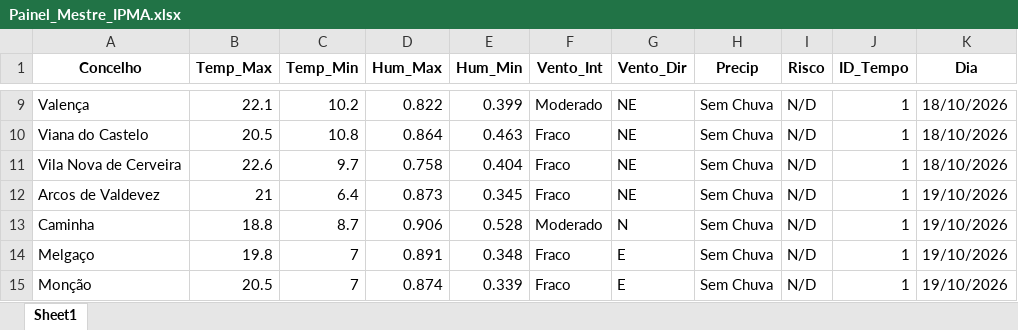
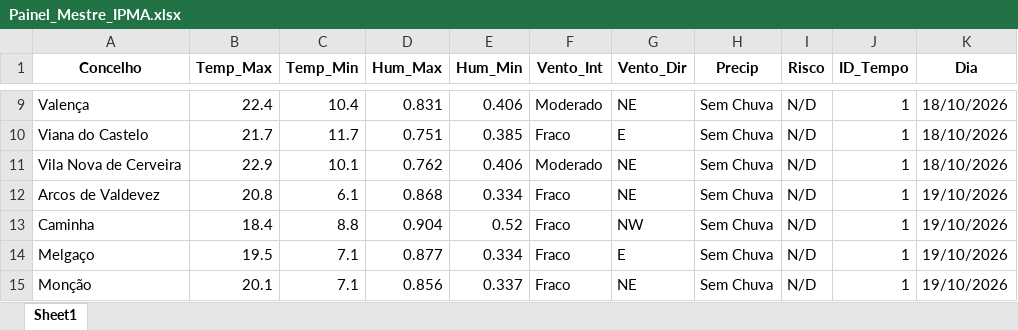
Before and after one commit to JoaoSilverio1974/robo-ipma-viana, an Excel workbook: Painel_Mestre_IPMA.xlsx, sheet Sheet1, drawn as a sheet; only a part is shown, gaps mark what is left out; values as stored, in another font and other column widths than the file's, no borders; the diff covers the shown part only; the diff names each change by its address in the sheet, - before the commit and + after, or states it on an @@ line.

```diff
--- a/Painel_Mestre_IPMA.xlsx (sheet Sheet1)
+++ b/Painel_Mestre_IPMA.xlsx (sheet Sheet1)
-B9 (Temp_Max): 22.1
+B9 (Temp_Max): 22.4
-C9 (Temp_Min): 10.2
+C9 (Temp_Min): 10.4
-D9 (Hum_Max): 0.822
+D9 (Hum_Max): 0.831
-E9 (Hum_Min): 0.399
+E9 (Hum_Min): 0.406
-B10 (Temp_Max): 20.5
+B10 (Temp_Max): 21.7
-C10 (Temp_Min): 10.8
+C10 (Temp_Min): 11.7
-D10 (Hum_Max): 0.864
+D10 (Hum_Max): 0.751
-E10 (Hum_Min): 0.463
+E10 (Hum_Min): 0.385
-G10 (Vento_Dir): NE
+G10 (Vento_Dir): E
-B11 (Temp_Max): 22.6
+B11 (Temp_Max): 22.9
-C11 (Temp_Min): 9.7
+C11 (Temp_Min): 10.1
-D11 (Hum_Max): 0.758
+D11 (Hum_Max): 0.762
-E11 (Hum_Min): 0.404
+E11 (Hum_Min): 0.406
-F11 (Vento_Int): Fraco
+F11 (Vento_Int): Moderado
-B12 (Temp_Max): 21
+B12 (Temp_Max): 20.8
-C12 (Temp_Min): 6.4
+C12 (Temp_Min): 6.1
-D12 (Hum_Max): 0.873
+D12 (Hum_Max): 0.868
-E12 (Hum_Min): 0.345
+E12 (Hum_Min): 0.334
-B13 (Temp_Max): 18.8
+B13 (Temp_Max): 18.4
-C13 (Temp_Min): 8.7
+C13 (Temp_Min): 8.8
-D13 (Hum_Max): 0.906
+D13 (Hum_Max): 0.904
-E13 (Hum_Min): 0.528
+E13 (Hum_Min): 0.52
-F13 (Vento_Int): Moderado
+F13 (Vento_Int): Fraco
-G13 (Vento_Dir): N
+G13 (Vento_Dir): NW
-B14 (Temp_Max): 19.8
+B14 (Temp_Max): 19.5
-C14:C15 (Temp_Min): 7
+C14:C15 (Temp_Min): 7.1
-D14 (Hum_Max): 0.891
+D14 (Hum_Max): 0.877
-E14 (Hum_Min): 0.348
+E14 (Hum_Min): 0.334
-B15 (Temp_Max): 20.5
+B15 (Temp_Max): 20.1
-D15 (Hum_Max): 0.874
+D15 (Hum_Max): 0.856
-E15 (Hum_Min): 0.339
+E15 (Hum_Min): 0.337
-G15 (Vento_Dir): E
+G15 (Vento_Dir): NE
```
Also changed, not shown: 310 edited cells elsewhere in this sheet, 2 other files.
